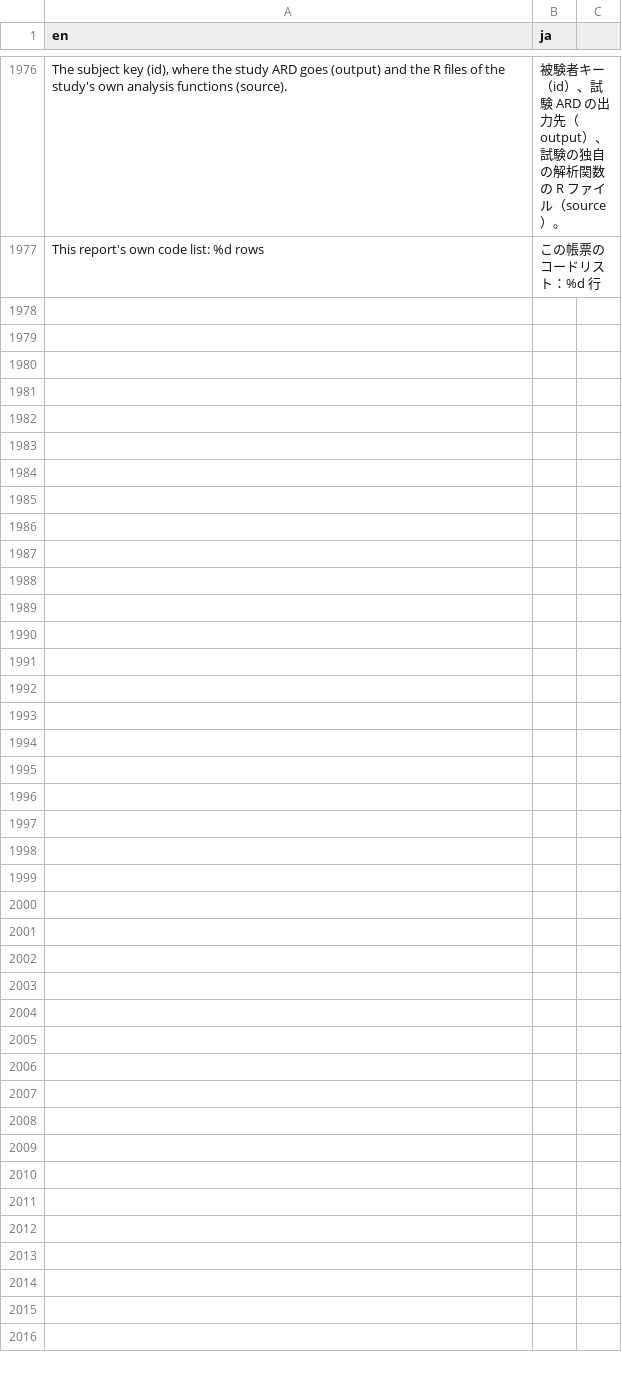
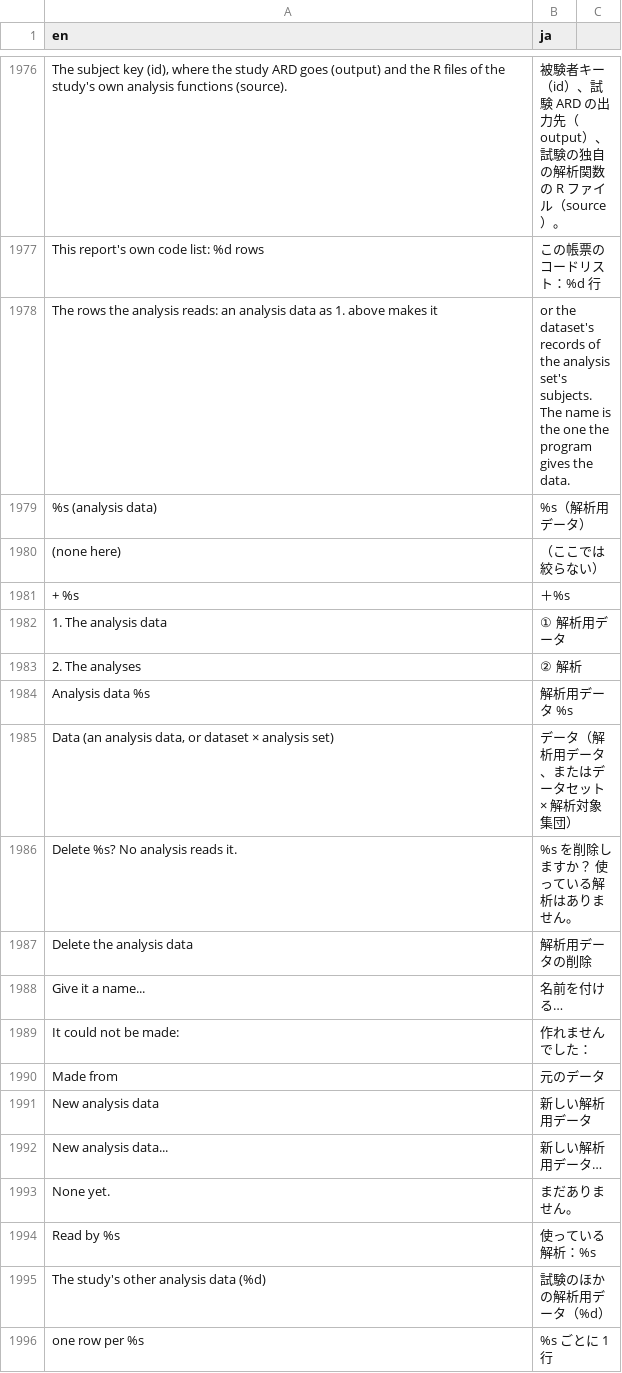
Before and after one commit to ichirio/tflplanner, a CSV file: inst/i18n/strings.csv, drawn as a sheet; only a part is shown, gaps mark what is left out; the diff covers the shown part only; the diff names each change by its address in the sheet, - before the commit and + after, or states it on an @@ line.

```diff
--- a/inst/i18n/strings.csv
+++ b/inst/i18n/strings.csv
+row 1978: The rows the analysis reads: an analysis data as 1. above makes it | or the dataset's records of the analysis set's subjects. The name is the one the program gives the data.
+row 1979: %s (analysis data) | %s（解析用データ）
+row 1980: (none here) | （ここでは絞らない）
+row 1981: + %s | ＋%s
+row 1982: 1. The analysis data | ① 解析用データ
+row 1983: 2. The analyses | ② 解析
+row 1984: Analysis data %s | 解析用データ %s
+row 1985: Data (an analysis data, or dataset × analysis set) | データ（解析用データ、またはデータセット × 解析対象集団）
+row 1986: Delete %s? No analysis reads it. | %s を削除しますか？ 使っている解析はありません。
+row 1987: Delete the analysis data | 解析用データの削除
+row 1988: Give it a name... | 名前を付ける…
+row 1989: It could not be made: | 作れませんでした：
+row 1990: Made from | 元のデータ
+row 1991: New analysis data | 新しい解析用データ
+row 1992: New analysis data... | 新しい解析用データ…
+row 1993: None yet. | まだありません。
+row 1994: Read by %s | 使っている解析：%s
+row 1995: The study's other analysis data (%d) | 試験のほかの解析用データ（%d）
+row 1996: one row per %s | %s ごとに 1 行
```
Also changed, not shown: 29 added rows elsewhere in this file, 7 other files.
